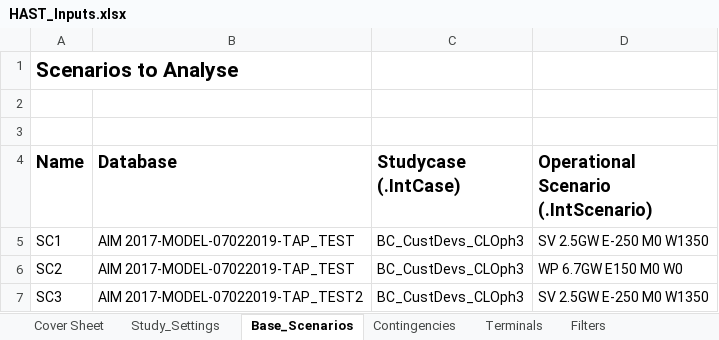
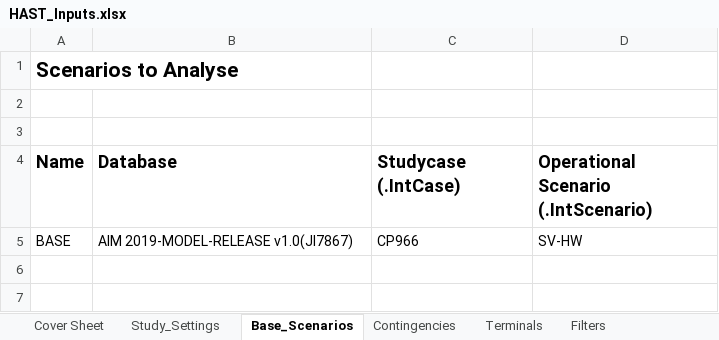
Before and after one commit to NegarShams/JA7896-AEMO_PF_Harmonic_Tool, an Excel workbook: HAST_Inputs.xlsx, sheet Base_Scenarios, drawn as a sheet; values as stored, in another font and other column widths than the file's, no borders; removed rows and columns are numbered as before the commit, all else as after; the diff names each change by its address in the sheet, - before the commit and + after, or states it on an @@ line.

```diff
--- a/HAST_Inputs.xlsx (sheet Base_Scenarios)
+++ b/HAST_Inputs.xlsx (sheet Base_Scenarios)
-row 5: SC1 | AIM 2017-MODEL-07022019-TAP_TEST | BC_CustDevs_CLOph3 | SV 2.5GW E-250 M0 W1350
-row 6: SC2 | AIM 2017-MODEL-07022019-TAP_TEST | BC_CustDevs_CLOph3 | WP 6.7GW E150 M0 W0
-row 7: SC3 | AIM 2017-MODEL-07022019-TAP_TEST2 | BC_CustDevs_CLOph3 | SV 2.5GW E-250 M0 W1350
+row 5: BASE | AIM 2019-MODEL-RELEASE v1.0(JI7867) | CP966 | SV-HW
```
Also changed, not shown: sheet Terminals, sheet Contingencies, sheet Frequency_Sweep, sheet Loadflow_Settings, sheet Study_Settings, 3 other files.
